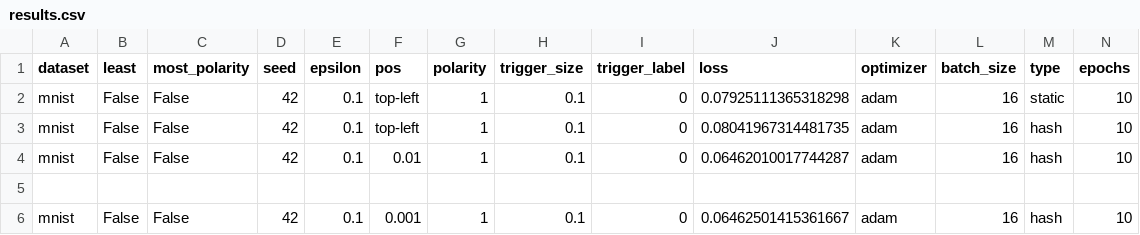
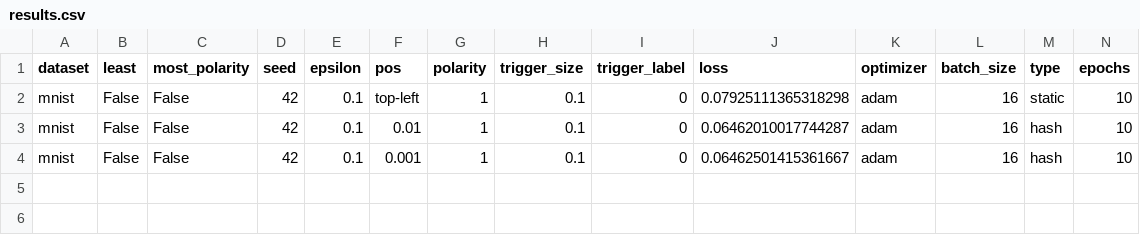
Before and after one commit to Valkyriean/Sneaky-Spikes, a CSV file: experiments/results.csv, drawn as a sheet; only a part is shown; rows hold the shown columns only; the diff names each change by its address in the sheet, - before the commit and + after, or states it on an @@ line.

```diff
--- a/experiments/results.csv
+++ b/experiments/results.csv
-row 3: mnist | False | False | 42 | 0.1 | top-left | 1 | 0.1 | 0 | 0.08041967314481735 | adam | 16 | hash | 10
-row 5: (empty)
```
Also changed, not shown: 14 other files.
